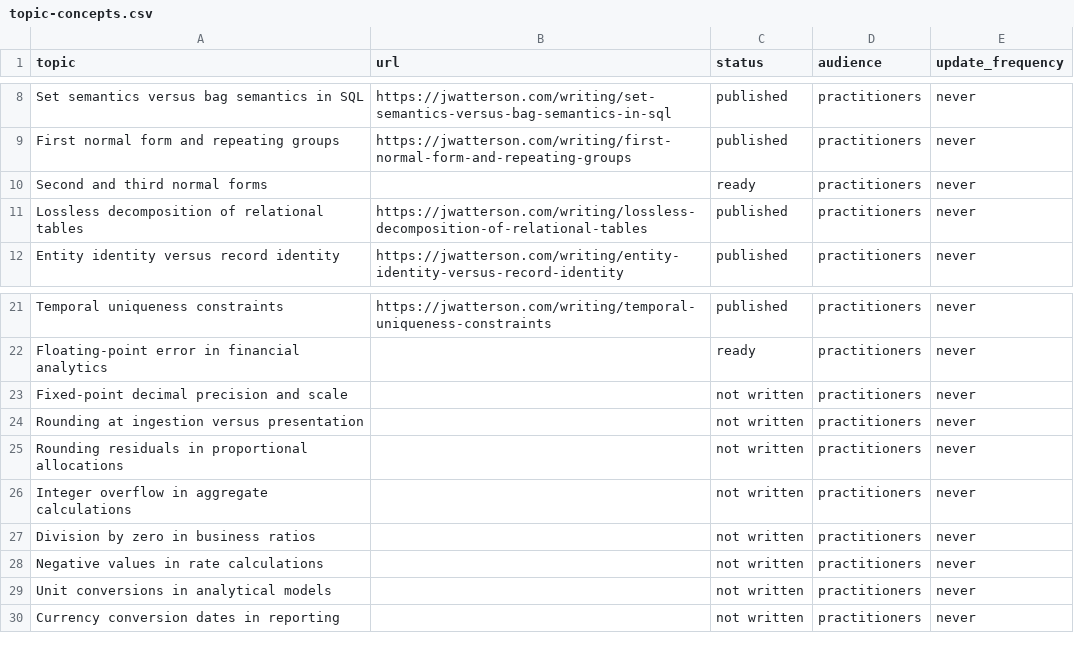
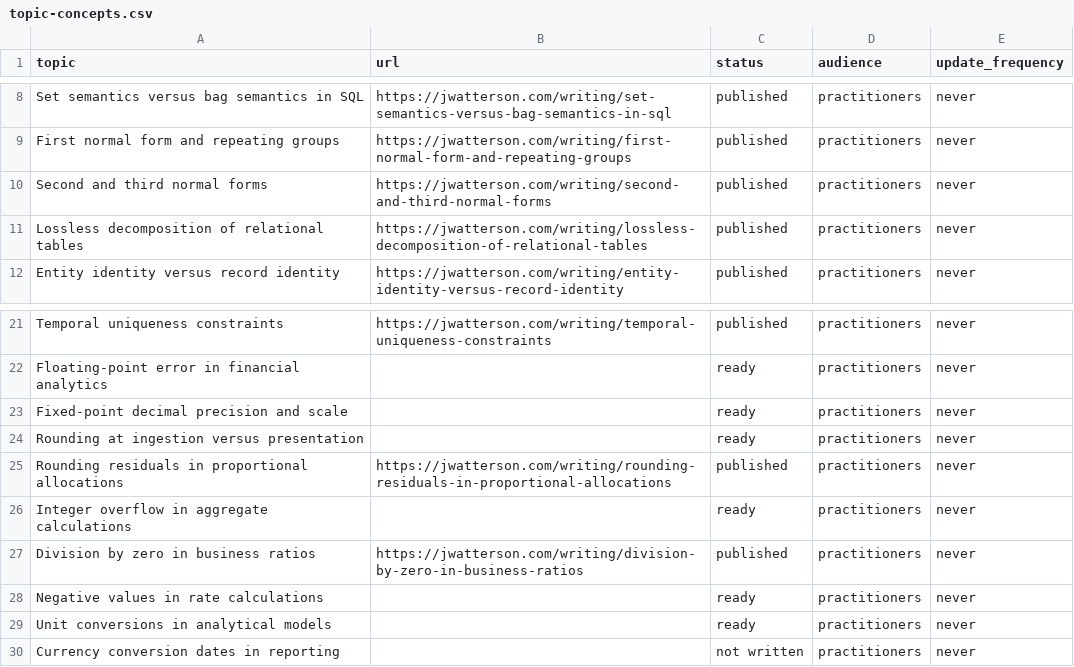
Before and after one commit to j-watterson/portfolio-website, a CSV file: scripts/topic-concepts.csv, drawn as a sheet; only a part is shown, gaps mark what is left out.

```diff
--- a/scripts/topic-concepts.csv
+++ b/scripts/topic-concepts.csv
@@ -9,3 +9,3 @@ Set semantics versus bag semantics in SQL,https://jwatterson.com/writing/set-sem
 First normal form and repeating groups,https://jwatterson.com/writing/first-normal-form-and-repeating-groups,published,practitioners,never
-Second and third normal forms,,ready,practitioners,never
+Second and third normal forms,https://jwatterson.com/writing/second-and-third-normal-forms,published,practitioners,never
 Lossless decomposition of relational tables,https://jwatterson.com/writing/lossless-decomposition-of-relational-tables,published,practitioners,never
@@ -22,9 +22,9 @@ Temporal uniqueness constraints,https://jwatterson.com/writing/temporal-uniquene
 Floating-point error in financial analytics,,ready,practitioners,never
-Fixed-point decimal precision and scale,,not written,practitioners,never
-Rounding at ingestion versus presentation,,not written,practitioners,never
-Rounding residuals in proportional allocations,,not written,practitioners,never
-Integer overflow in aggregate calculations,,not written,practitioners,never
-Division by zero in business ratios,,not written,practitioners,never
-Negative values in rate calculations,,not written,practitioners,never
-Unit conversions in analytical models,,not written,practitioners,never
+Fixed-point decimal precision and scale,,ready,practitioners,never
+Rounding at ingestion versus presentation,,ready,practitioners,never
+Rounding residuals in proportional allocations,https://jwatterson.com/writing/rounding-residuals-in-proportional-allocations,published,practitioners,never
+Integer overflow in aggregate calculations,,ready,practitioners,never
+Division by zero in business ratios,https://jwatterson.com/writing/division-by-zero-in-business-ratios,published,practitioners,never
+Negative values in rate calculations,,ready,practitioners,never
+Unit conversions in analytical models,,ready,practitioners,never
 Currency conversion dates in reporting,,not written,practitioners,never
```
Also changed, not shown: 6 other files.
